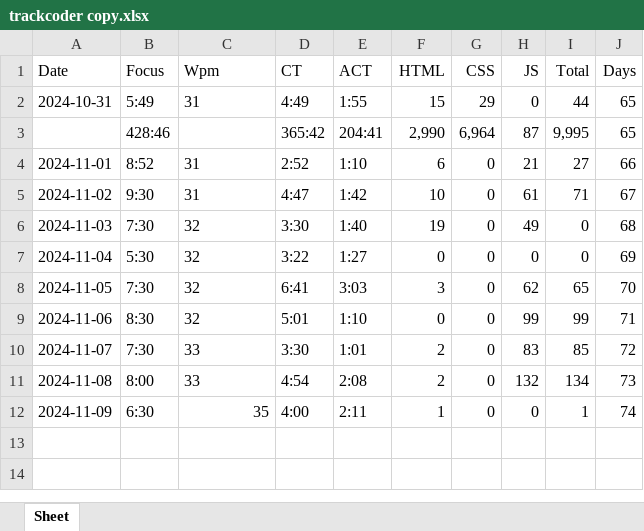
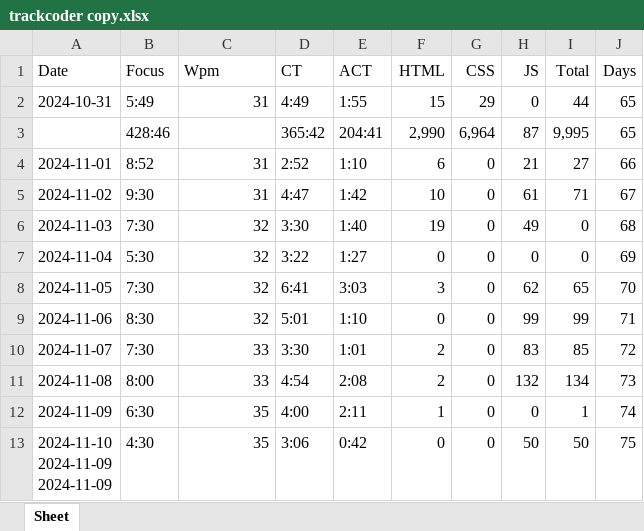
Before and after one commit to sainudheenp/js-learn, an Excel workbook: trackcoder copy.xlsx, sheet Sheet, drawn as a sheet; values as stored, in another font and other column widths than the file's, no borders; ↵ is a line break in a cell; the diff names each change by its address in the sheet, - before the commit and + after, or states it on an @@ line.

```diff
--- a/trackcoder copy.xlsx (sheet Sheet)
+++ b/trackcoder copy.xlsx (sheet Sheet)
-C2 alignment: left
+C2 alignment: right
-C4:C11 alignment: left
+C4:C11 alignment: right
+row 13: 2024-11-10 ↵ 2024-11-09 ↵ 2024-11-09 | 4:30 | 35 | 3:06 | 0:42 | 0 | 0 | 50 | 50 | 75
```
Also changed, not shown: 3 other files.
